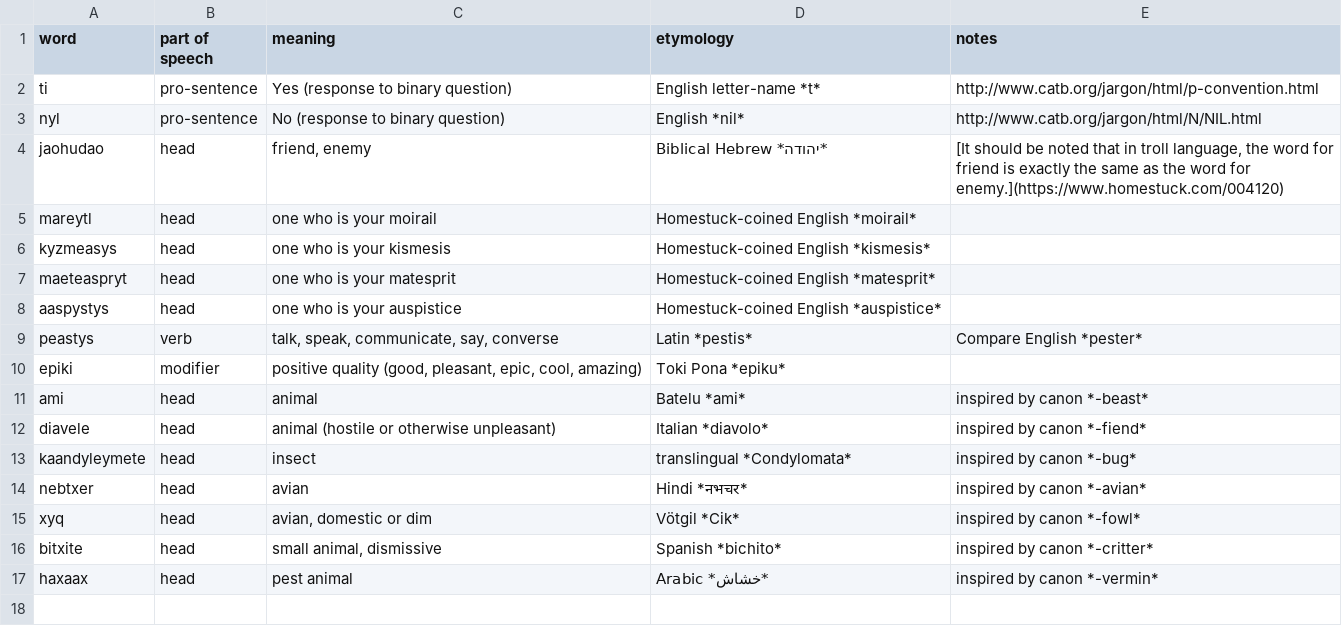
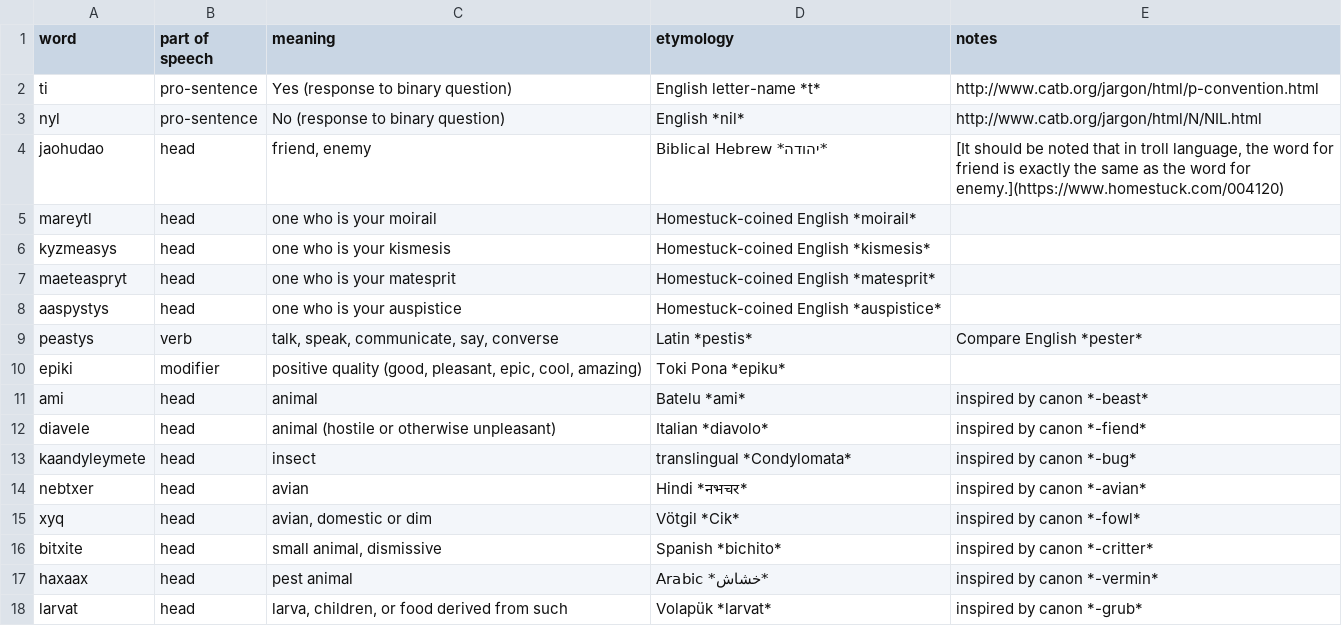
Before and after one commit to robinpie/alternian, a CSV file: VOCABULARY.csv, drawn as a sheet; the diff names each change by its address in the sheet, - before the commit and + after, or states it on an @@ line.

Commit message:
more vocab

```diff
--- a/VOCABULARY.csv
+++ b/VOCABULARY.csv
+row 18: larvat | head | larva, children, or food derived from such | Volapük *larvat* | inspired by canon *-grub*
```
